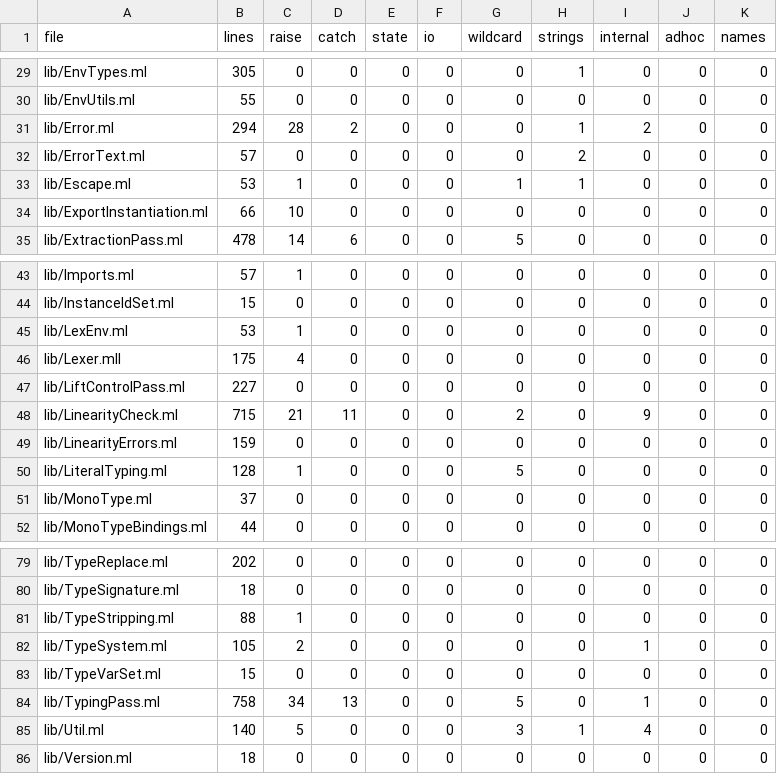
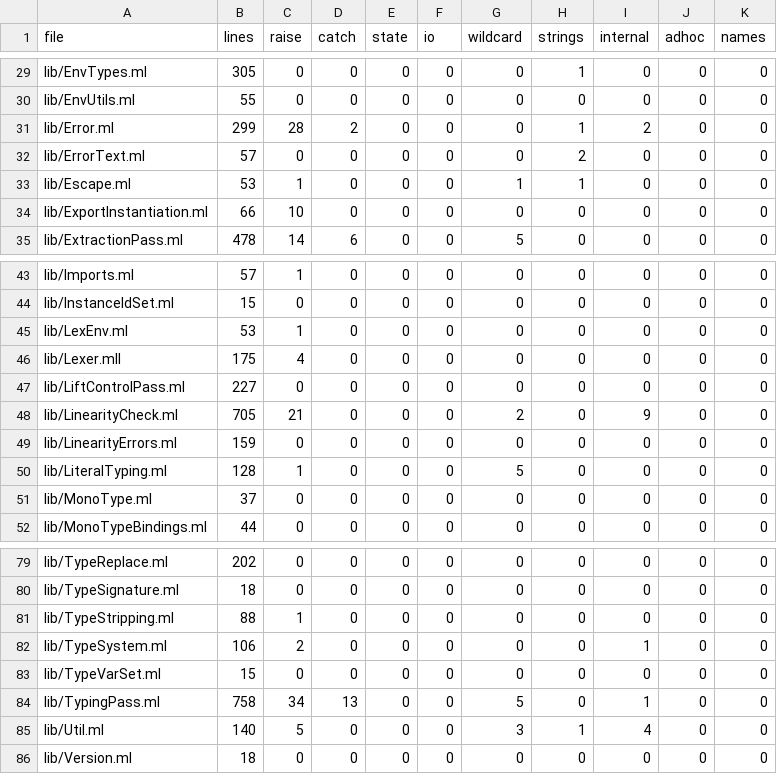
Before and after one commit to seiei-sogen/zustral, a TSV file: tools/refactoring/expected/metrics.tsv, drawn as a sheet; only a part is shown, gaps mark what is left out.

```diff
--- a/tools/refactoring/expected/metrics.tsv
+++ b/tools/refactoring/expected/metrics.tsv
@@ -30,3 +30,3 @@ lib/EnvTypes.ml	305	0	0	0	0	0	1	0	0	0
 lib/EnvUtils.ml	55	0	0	0	0	0	0	0	0	0
-lib/Error.ml	294	28	2	0	0	0	1	2	0	0
+lib/Error.ml	299	28	2	0	0	0	1	2	0	0
 lib/ErrorText.ml	57	0	0	0	0	0	2	0	0	0
@@ -47,3 +47,3 @@ lib/Lexer.mll	175	4	0	0	0	0	0	0	0	0
 lib/LiftControlPass.ml	227	0	0	0	0	0	0	0	0	0
-lib/LinearityCheck.ml	715	21	11	0	0	2	0	9	0	0
+lib/LinearityCheck.ml	705	21	0	0	0	2	0	9	0	0
 lib/LinearityErrors.ml	159	0	0	0	0	0	0	0	0	0
@@ -81,3 +81,3 @@ lib/TypeSignature.ml	18	0	0	0	0	0	0	0	0	0
 lib/TypeStripping.ml	88	1	0	0	0	0	0	0	0	0
-lib/TypeSystem.ml	105	2	0	0	0	0	0	1	0	0
+lib/TypeSystem.ml	106	2	0	0	0	0	0	1	0	0
 lib/TypeVarSet.ml	15	0	0	0	0	0	0	0	0	0
```
Also changed, not shown: 12 other files.
